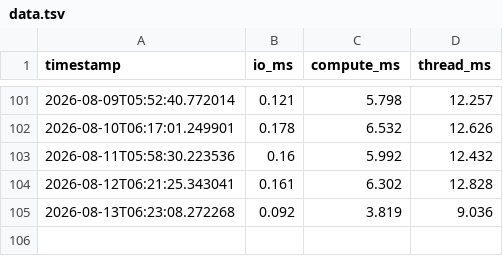
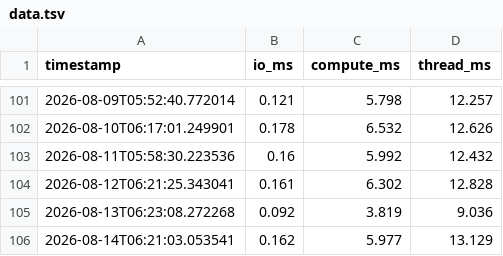
Before and after one commit to SKalt/gheartbeat, a TSV file: data.tsv, drawn as a sheet; only a part is shown, gaps mark what is left out; the diff names each change by its address in the sheet, - before the commit and + after, or states it on an @@ line.

```diff
--- a/data.tsv
+++ b/data.tsv
+row 106: 2026-08-14T06:21:03.053541 | 0.162 | 5.977 | 13.129
```
